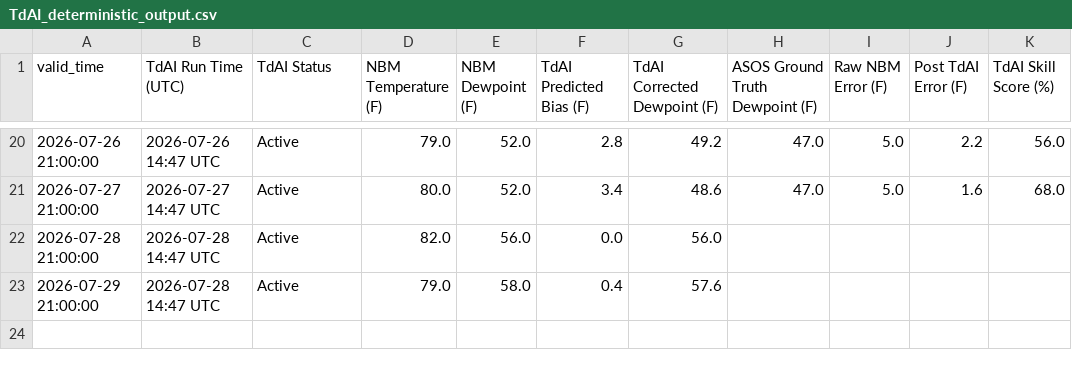
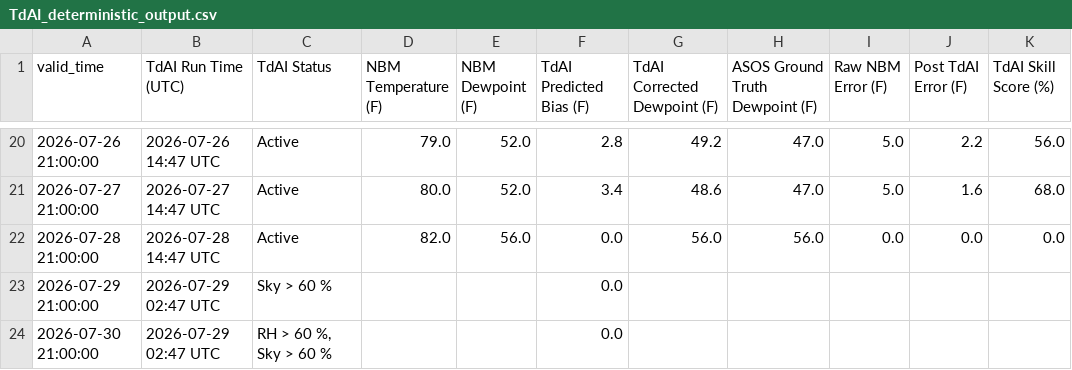
Before and after one commit to sean838432/TdAI, a CSV file: TdAI_deterministic_output.csv, drawn as a sheet; only a part is shown, gaps mark what is left out.

```diff
--- a/TdAI_deterministic_output.csv
+++ b/TdAI_deterministic_output.csv
@@ -21,3 +21,4 @@ valid_time,TdAI Run Time (UTC),TdAI Status,NBM Temperature (F),NBM Dewpoint (F),
 2026-07-27 21:00:00,2026-07-27 14:47 UTC,Active,80.0,52.0,3.4,48.6,47.0,5.0,1.6,68.0
-2026-07-28 21:00:00,2026-07-28 14:47 UTC,Active,82.0,56.0,0.0,56.0,,,,
-2026-07-29 21:00:00,2026-07-28 14:47 UTC,Active,79.0,58.0,0.4,57.6,,,,
+2026-07-28 21:00:00,2026-07-28 14:47 UTC,Active,82.0,56.0,0.0,56.0,56.0,0.0,0.0,0.0
+2026-07-29 21:00:00,2026-07-29 02:47 UTC,Sky > 60 %,,,0.0,,,,,
+2026-07-30 21:00:00,2026-07-29 02:47 UTC,"RH > 60 %, Sky > 60 %",,,0.0,,,,,
```
Also changed, not shown: TdAI_probabilistic_output.csv.
